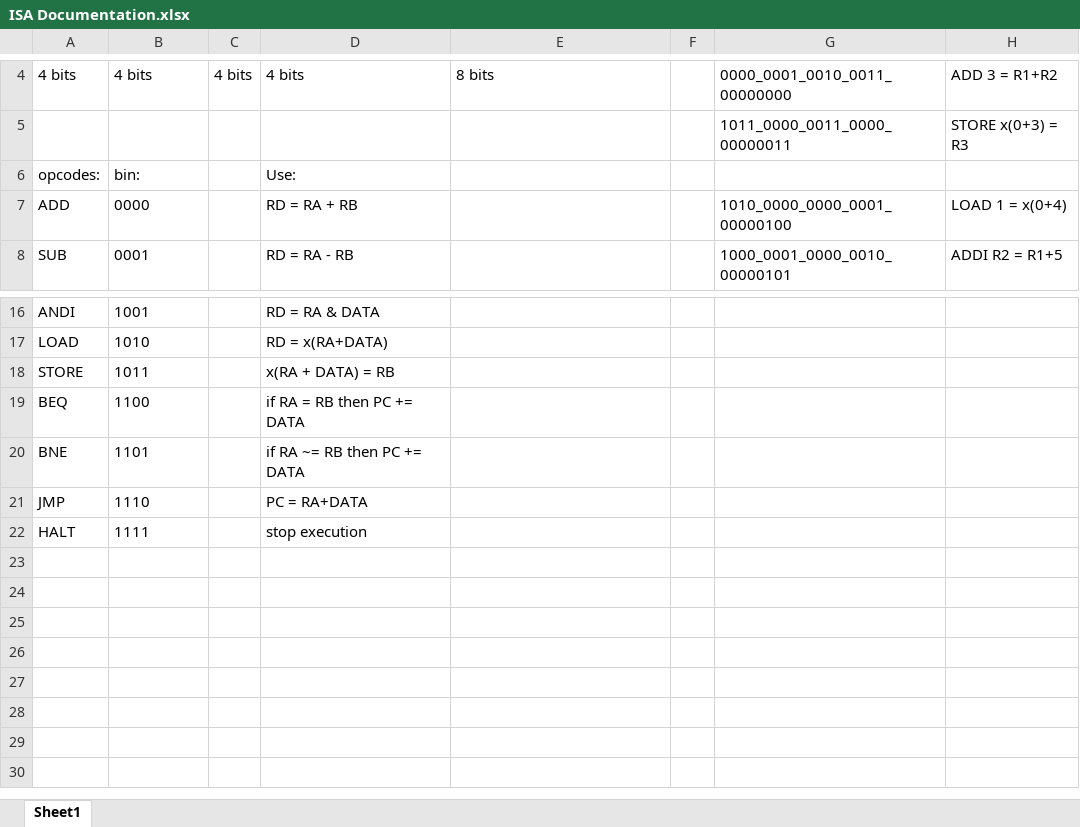
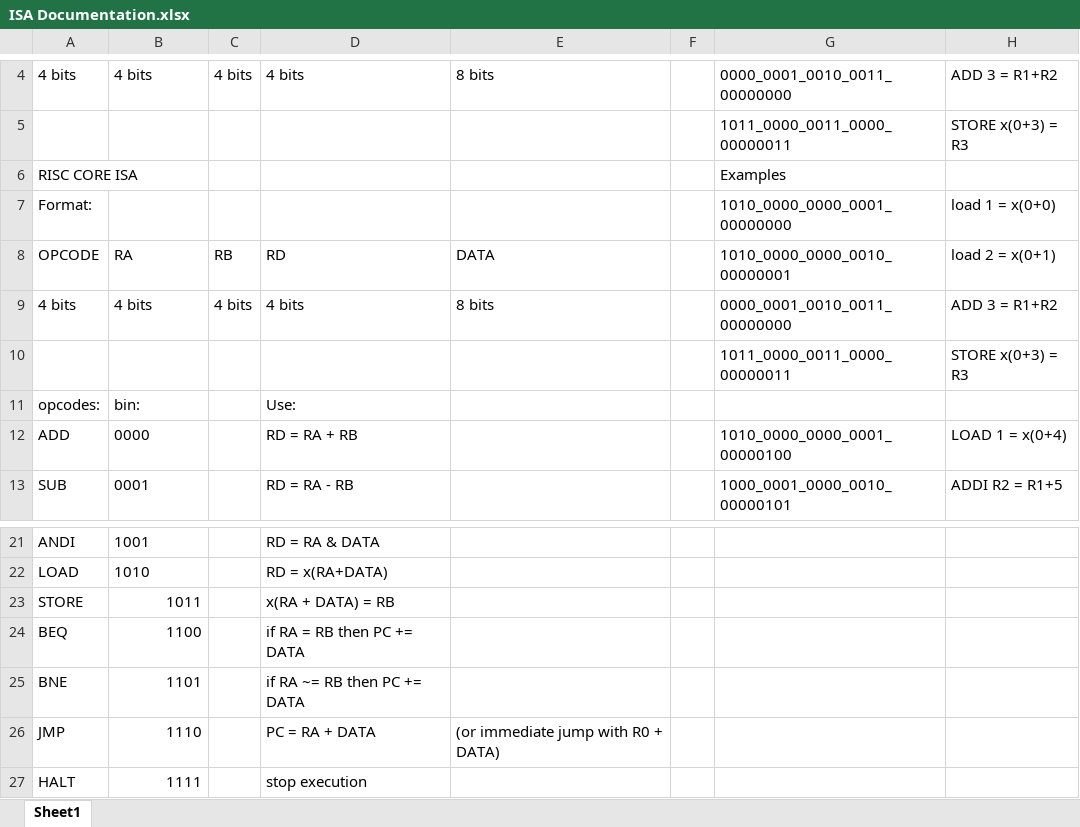
Before and after one commit to CTipton27/ProtoCore, an Excel workbook: Excel/ISA Documentation.xlsx, sheet Sheet1, drawn as a sheet; only a part is shown, gaps mark what is left out; values as stored, in another font and other column widths than the file's, no borders; addresses are those after the commit; the diff names each change by its address in the sheet, - before the commit and + after, or states it on an @@ line.

```diff
--- a/Excel/ISA Documentation.xlsx (sheet Sheet1)
+++ b/Excel/ISA Documentation.xlsx (sheet Sheet1)
+row 6: RISC CORE ISA |  |  |  |  |  | Examples
+row 7: Format: |  |  |  |  |  | 1010_0000_0000_0001_00000000 | load 1 = x(0+0)
+row 8: OPCODE | RA | RB | RD | DATA |  | 1010_0000_0000_0010_00000001 | load 2 = x(0+1)
+row 9: 4 bits | 4 bits | 4 bits | 4 bits | 8 bits |  | 0000_0001_0010_0011_00000000 | ADD 3 = R1+R2
+row 10:  |  |  |  |  |  | 1011_0000_0011_0000_00000011 | STORE x(0+3) = R3
-B23:B27 alignment: left
+B23:B27 alignment: right
-D26: PC = RA+DATA
+D26: PC = RA + DATA
-E26: (empty)
+E26: (or immediate jump with R0 + DATA)
```
Also changed, not shown: 6 other files.
